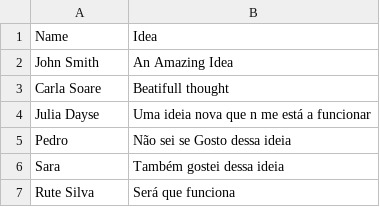
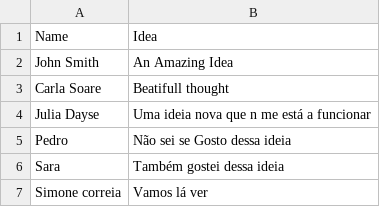
Before and after one commit to Lefaun/submitform, a CSV file: ideas.csv, drawn as a sheet; removed rows and columns are numbered as before the commit, all else as after; the diff names each change by its address in the sheet, - before the commit and + after, or states it on an @@ line.

Commit message:
Updating CSV with new idea submission

```diff
--- a/ideas.csv
+++ b/ideas.csv
-row 7: Rute Silva | Será que funciona
+row 7: Simone correia | Vamos lá ver
```
